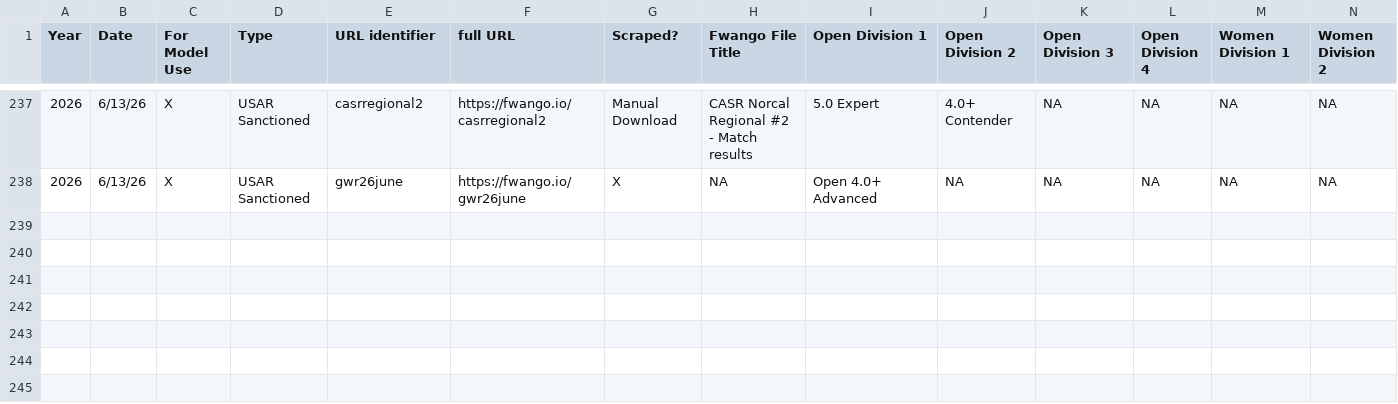
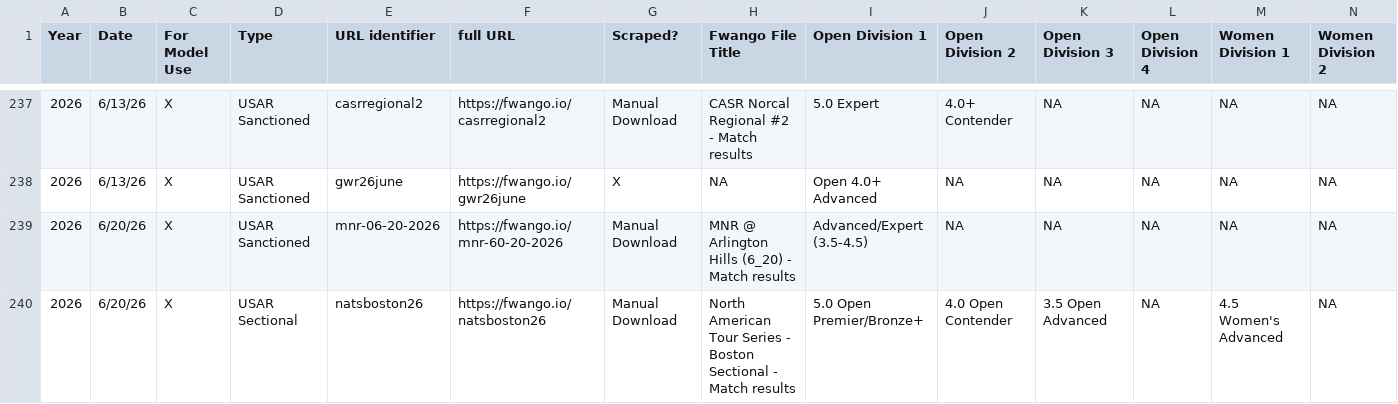
Before and after one commit to USAR-Rankings/rankings_model, a CSV file: Tourney List.csv, drawn as a sheet; only a part is shown, gaps mark what is left out; rows hold the shown columns only; the diff names each change by its address in the sheet, - before the commit and + after, or states it on an @@ line.

```diff
--- a/Tourney List.csv
+++ b/Tourney List.csv
+row 239: 2026 | 6/20/26 | X | USAR Sanctioned | mnr-06-20-2026 | https://fwango.io/mnr-60-20-2026 | Manual Download | MNR @ Arlington Hills (6_20) - Match results | Advanced/Expert (3.5-4.5) | NA | NA | NA | NA | NA
+row 240: 2026 | 6/20/26 | X | USAR Sectional | natsboston26 | https://fwango.io/natsboston26 | Manual Download | North American Tour Series - Boston Sectional - Match results | 5.0 Open Premier/Bronze+ | 4.0 Open Contender | 3.5 Open Advanced | NA | 4.5 Women's Advanced | NA
```
Also changed, not shown: 2 other files.
